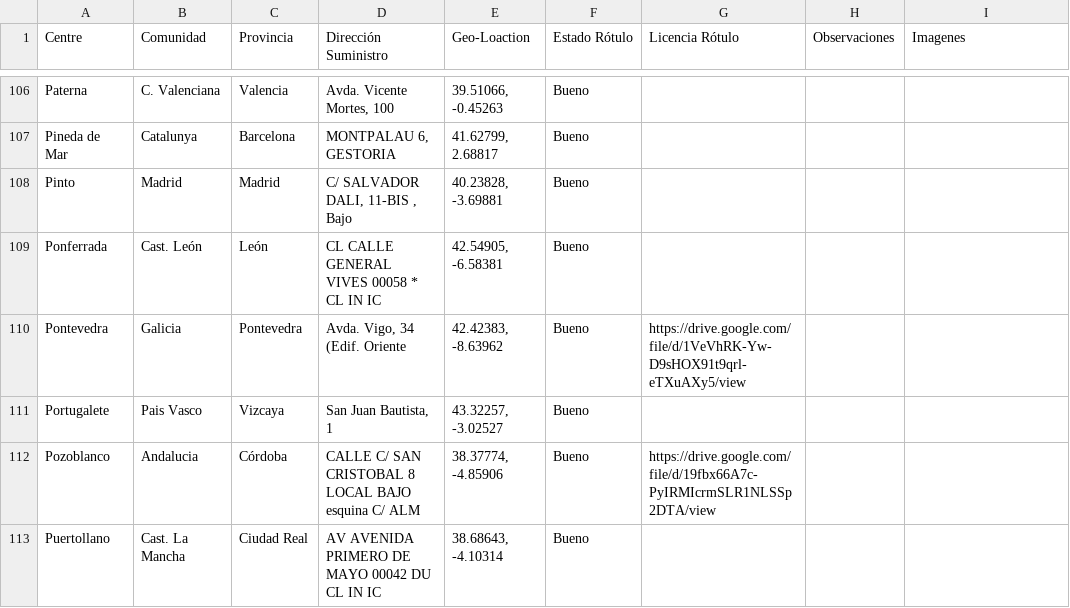
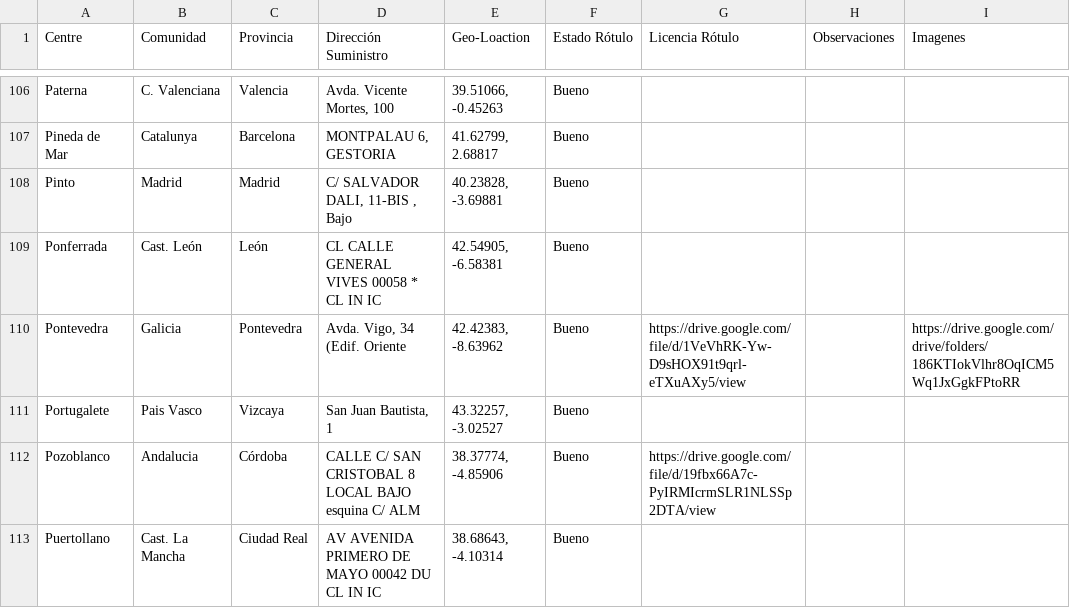
Before and after one commit to davidpizarro3/Mapa_Asepeyo_Rotulos, a CSV file: data.csv, drawn as a sheet; only a part is shown, gaps mark what is left out; the diff covers the shown part only.

```diff
--- a/data.csv
+++ b/data.csv
@@ -109,3 +109,3 @@ Pinto,Madrid,Madrid,"C/ SALVADOR DALI, 11-BIS , Bajo","40.23828, -3.69881",Bueno
 Ponferrada,Cast. León,León,CL CALLE GENERAL VIVES 00058 * CL IN IC,"42.54905, -6.58381",Bueno,,,
-Pontevedra,Galicia,Pontevedra,"Avda. Vigo, 34 (Edif. Oriente","42.42383, -8.63962",Bueno,https://drive.google.com/file/d/1VeVhRK-Yw-D9sHOX91t9qrl-eTXuAXy5/view,,
+Pontevedra,Galicia,Pontevedra,"Avda. Vigo, 34 (Edif. Oriente","42.42383, -8.63962",Bueno,https://drive.google.com/file/d/1VeVhRK-Yw-D9sHOX91t9qrl-eTXuAXy5/view,,https://drive.google.com/drive/folders/186KTIokVlhr8OqICM5Wq1JxGgkFPtoRR
 Portugalete,Pais Vasco,Vizcaya,"San Juan Bautista, 1","43.32257, -3.02527",Bueno,,,
```
Also changed, not shown: 37 edited cells elsewhere in this file.
